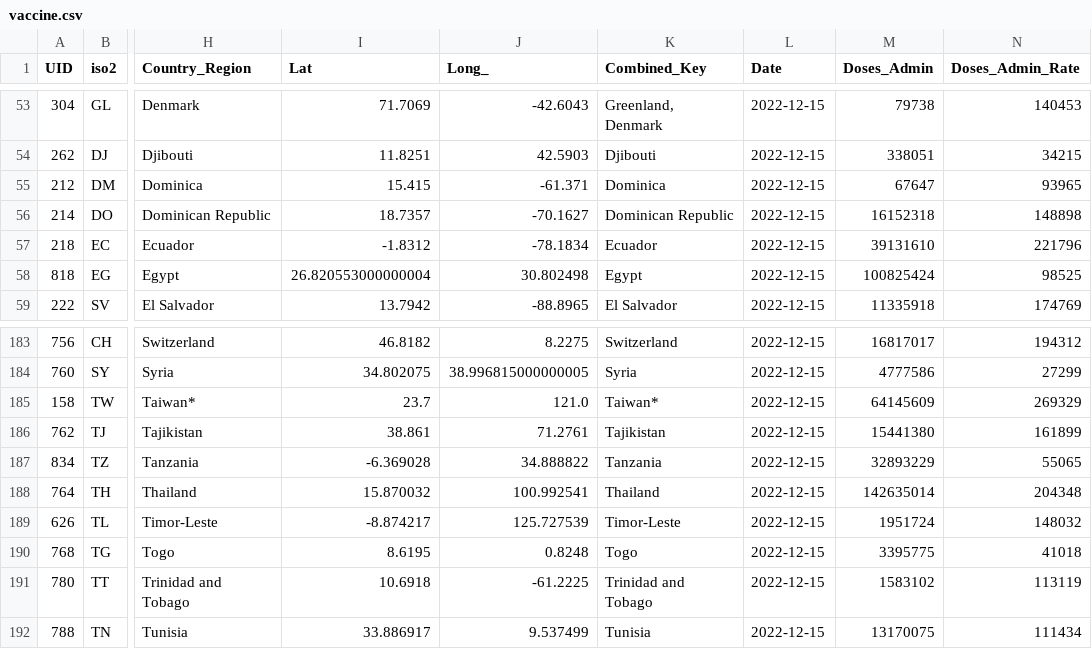
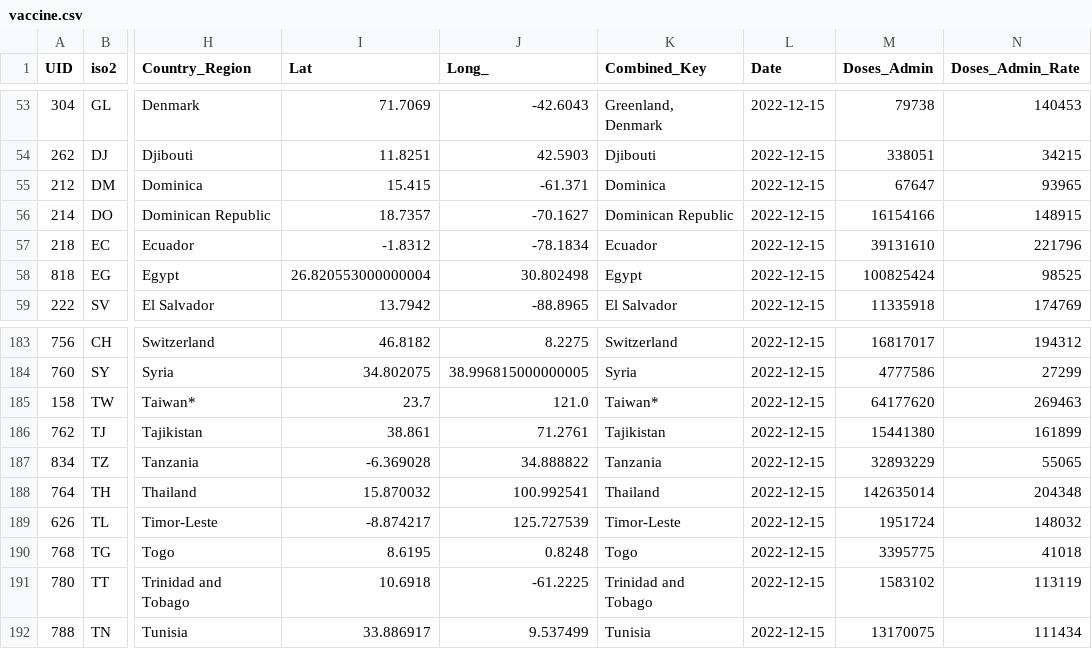
Before and after one commit to abbs24/COVID-19, a CSV file: data/vaccine.csv, drawn as a sheet; only a part is shown, gaps mark what is left out; the diff names each change by its address in the sheet, - before the commit and + after, or states it on an @@ line.

Commit message:
Automated hourly update

```diff
--- a/data/vaccine.csv
+++ b/data/vaccine.csv
-M56 (Doses_Admin): 16152318
+M56 (Doses_Admin): 16154166
-N56 (Doses_Admin_Rate): 148898
+N56 (Doses_Admin_Rate): 148915
-M185 (Doses_Admin): 64145609
+M185 (Doses_Admin): 64177620
-N185 (Doses_Admin_Rate): 269329
+N185 (Doses_Admin_Rate): 269463
```
